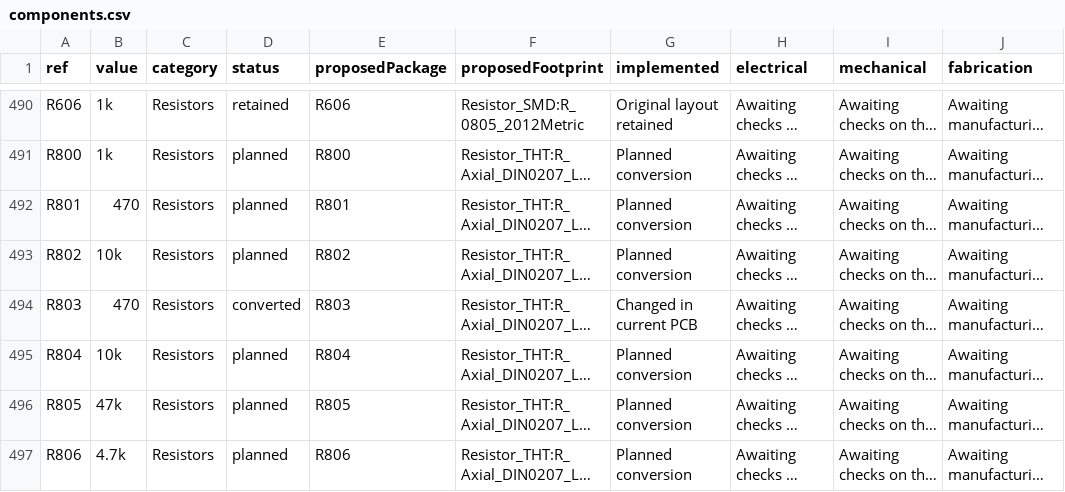
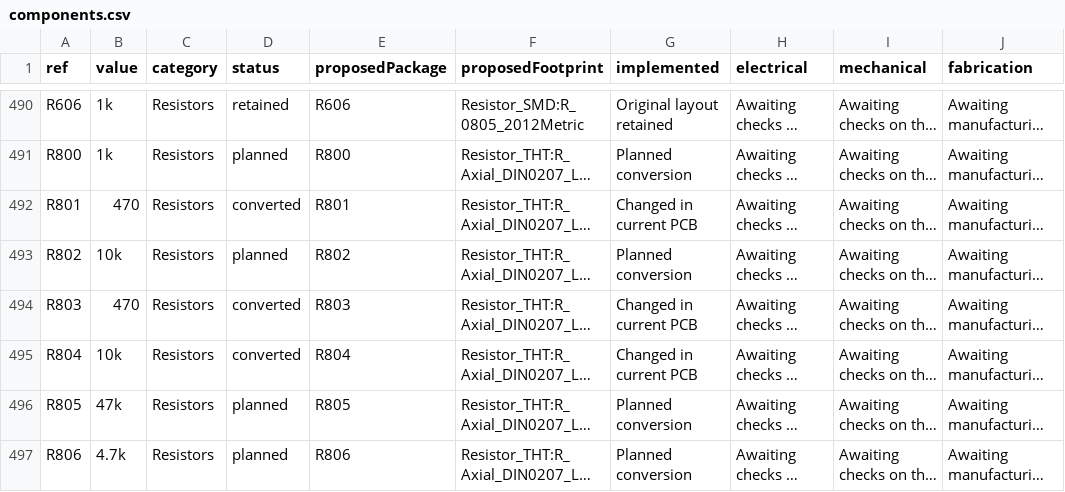
Before and after one commit to GregWinfield/Amiga-2000-EATX, a CSV file: reports/pcb-progress/components.csv, drawn as a sheet; only a part is shown, gaps mark what is left out; long unchanged cells end in …; the diff names each change by its address in the sheet, - before the commit and + after, or states it on an @@ line.

```diff
--- a/reports/pcb-progress/components.csv
+++ b/reports/pcb-progress/components.csv
-D492 (status): planned
+D492 (status): converted
-G492 (implemented): Planned conversion
+G492 (implemented): Changed in current PCB
-D495 (status): planned
+D495 (status): converted
-G495 (implemented): Planned conversion
+G495 (implemented): Changed in current PCB
```
Also changed, not shown: 12 other files.
